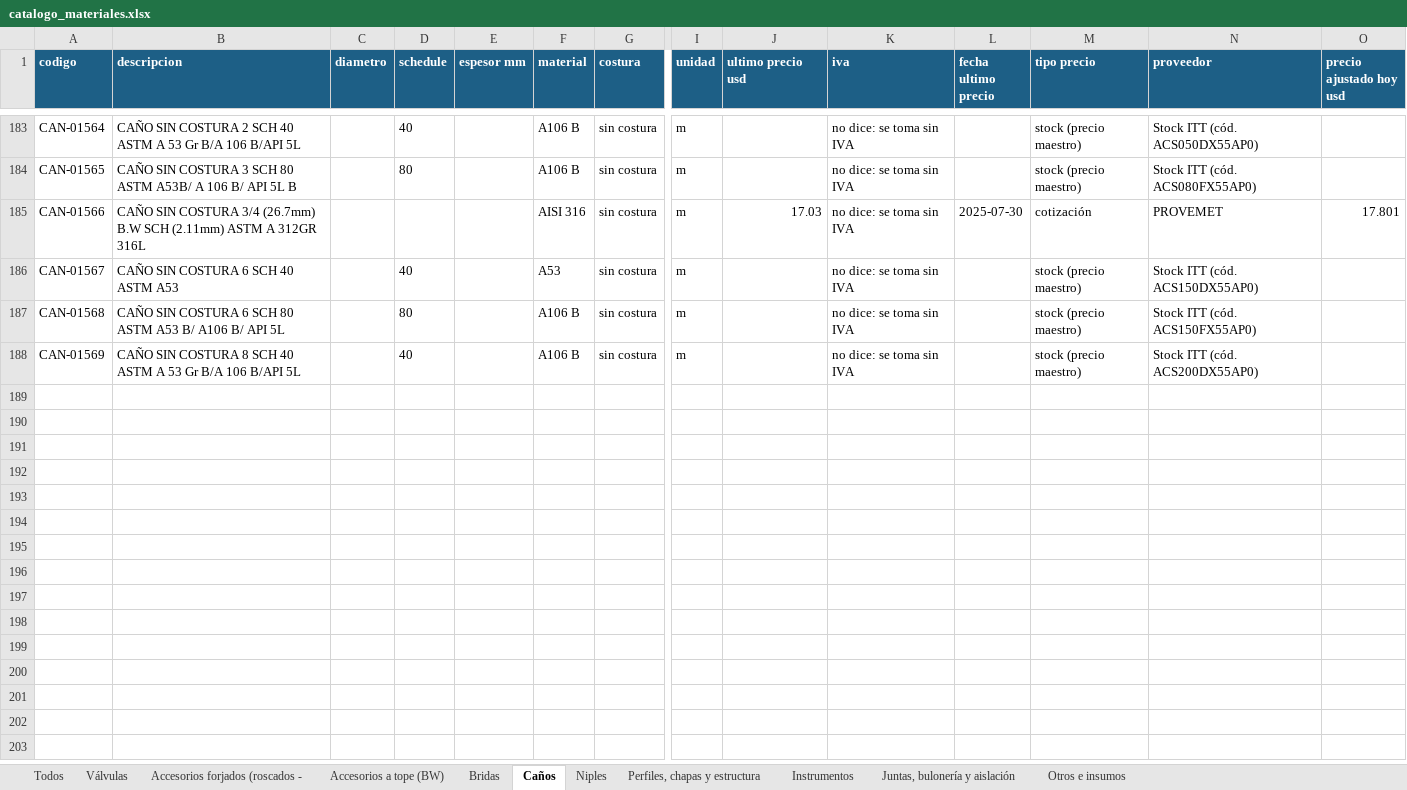
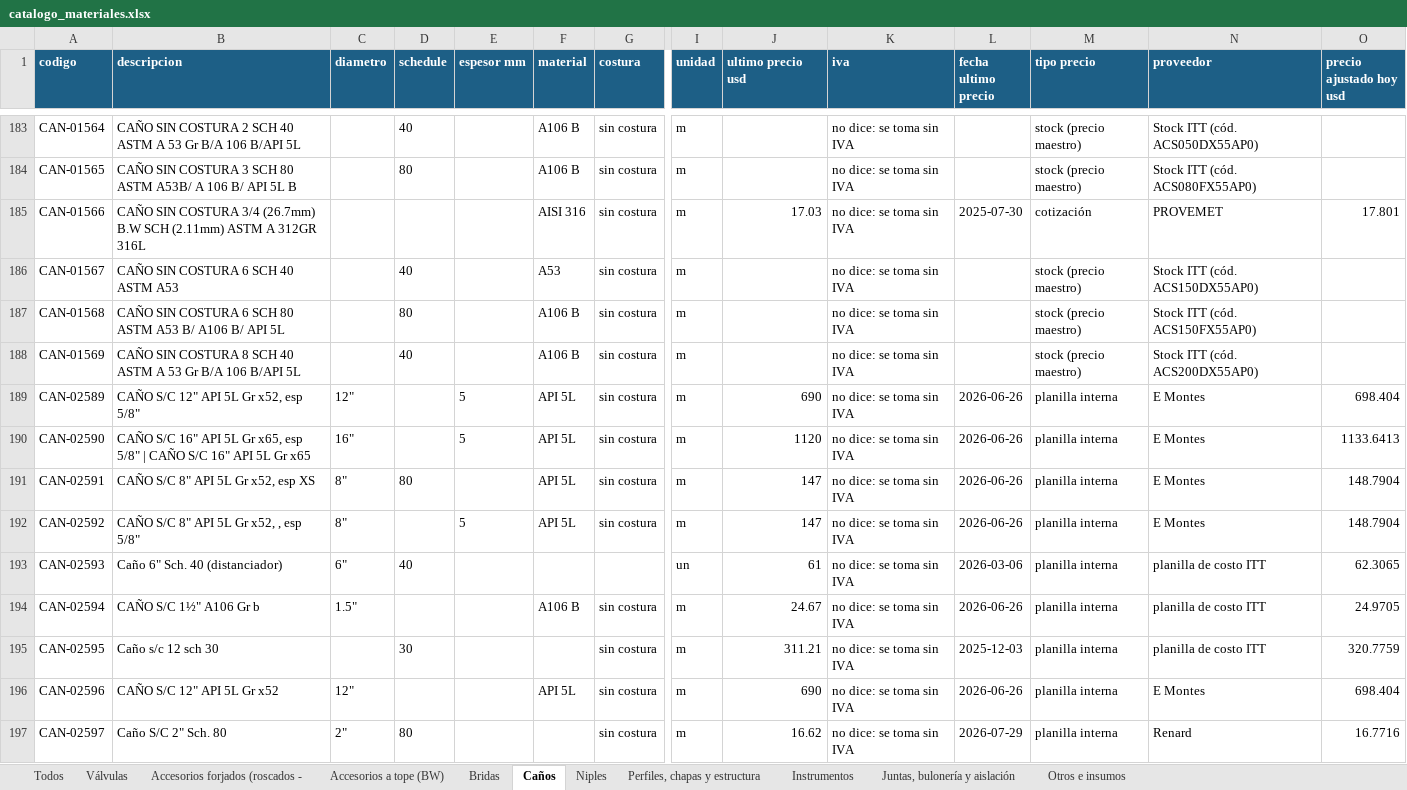
Before and after one commit to ricardoalvarezu2-cyber/cotizador-itt-2.0, an Excel workbook: conocimiento/precios/catalogo_materiales.xlsx, sheet Caños, drawn as a sheet; only a part is shown, gaps mark what is left out; values as stored, in another font and other column widths than the file's, no borders; rows hold the shown columns only; the diff covers the shown part only; the diff names each change by its address in the sheet, - before the commit and + after, or states it on an @@ line.

```diff
--- a/conocimiento/precios/catalogo_materiales.xlsx (sheet Caños)
+++ b/conocimiento/precios/catalogo_materiales.xlsx (sheet Caños)
+row 189: CAN-02589 | CAÑO S/C 12" API 5L Gr x52, esp 5/8" | 12" |  | 5 | API 5L | sin costura | m | 690 | no dice: se toma sin IVA | 2026-06-26 | planilla interna | E Montes | 698.404
+row 190: CAN-02590 | CAÑO S/C 16" API 5L Gr x65, esp 5/8" | CAÑO S/C 16" API 5L Gr x65 | 16" |  | 5 | API 5L | sin costura | m | 1120 | no dice: se toma sin IVA | 2026-06-26 | planilla interna | E Montes | 1133.6413
+row 191: CAN-02591 | CAÑO S/C 8" API 5L Gr x52, esp XS | 8" | 80 |  | API 5L | sin costura | m | 147 | no dice: se toma sin IVA | 2026-06-26 | planilla interna | E Montes | 148.7904
+row 192: CAN-02592 | CAÑO S/C 8" API 5L Gr x52, , esp 5/8" | 8" |  | 5 | API 5L | sin costura | m | 147 | no dice: se toma sin IVA | 2026-06-26 | planilla interna | E Montes | 148.7904
+row 193: CAN-02593 | Caño 6" Sch. 40 (distanciador) | 6" | 40 |  |  |  | un | 61 | no dice: se toma sin IVA | 2026-03-06 | planilla interna | planilla de costo ITT | 62.3065
+row 194: CAN-02594 | CAÑO S/C 1½" A106 Gr b | 1.5" |  |  | A106 B | sin costura | m | 24.67 | no dice: se toma sin IVA | 2026-06-26 | planilla interna | planilla de costo ITT | 24.9705
+row 195: CAN-02595 | Caño s/c 12 sch 30 |  | 30 |  |  | sin costura | m | 311.21 | no dice: se toma sin IVA | 2025-12-03 | planilla interna | planilla de costo ITT | 320.7759
+row 196: CAN-02596 | CAÑO S/C 12" API 5L Gr x52 | 12" |  |  | API 5L | sin costura | m | 690 | no dice: se toma sin IVA | 2026-06-26 | planilla interna | E Montes | 698.404
+row 197: CAN-02597 | Caño S/C 2" Sch. 80 | 2" | 80 |  |  | sin costura | m | 16.62 | no dice: se toma sin IVA | 2026-07-29 | planilla interna | Renard | 16.7716
```
Also changed, not shown: 73 added rows and 75 edited cells elsewhere in this sheet, sheet Todos, sheet Válvulas, sheet Bridas, sheet Juntas, bulonería y aislación, sheet Otros e insumos, sheet Perfiles, chapas y estructura, 4 more sheets, conocimiento/precios/catalogo_servicios.xlsx, cotizaciones/COT26-1003-001_CAPEX_OQ8209/COT26-1003-001_CAPEX_OQ8209.xlsx, 31 other files.
